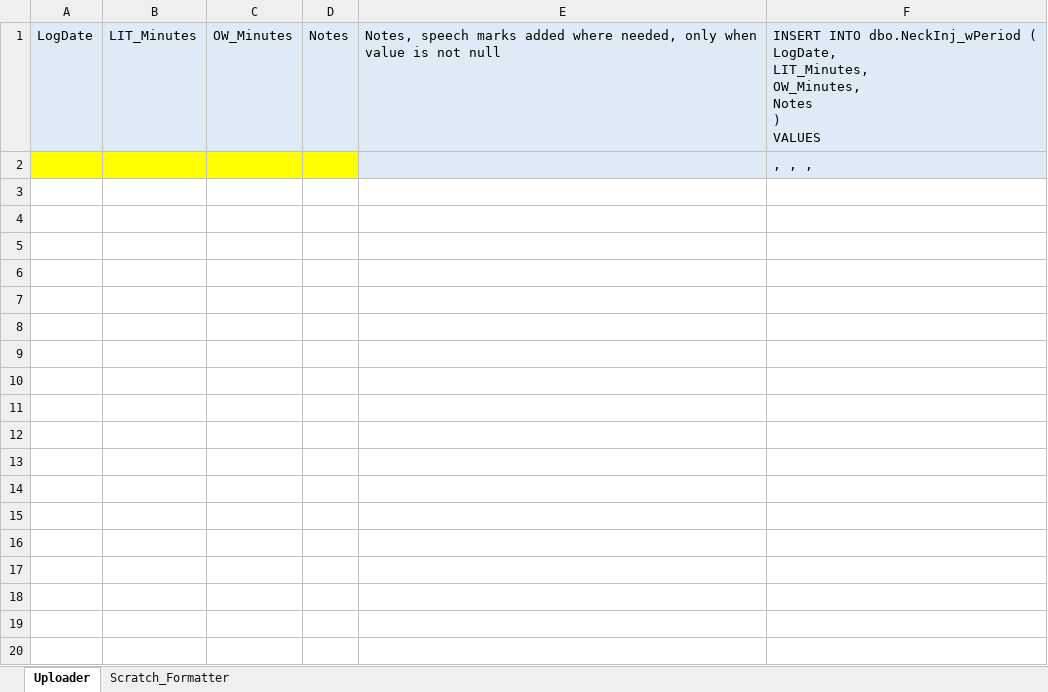
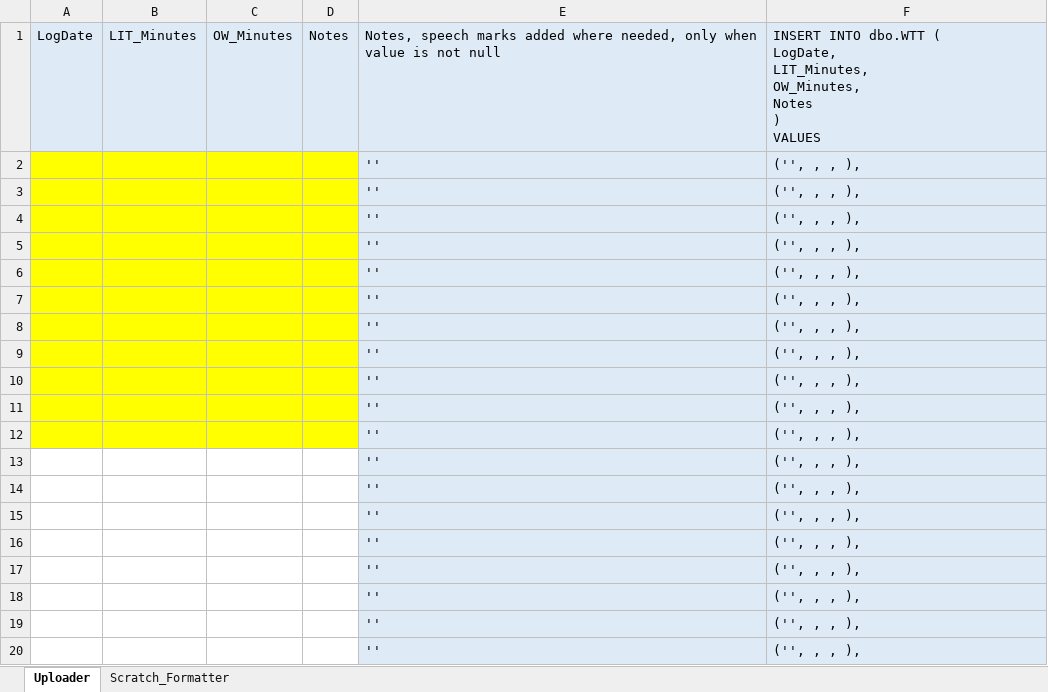
Before and after one commit to ancollis757/trackingtables, an Excel workbook: WTT_Uploader.xlsx, sheet Uploader, drawn as a sheet; only a part is shown; values as stored, in another font and other column widths than the file's, no borders; removed rows and columns are numbered as before the commit, all else as after; ↵ is a line break in a cell; the diff covers the shown part only; the diff names each change by its address in the sheet, - before the commit and + after, or states it on an @@ line.

```diff
--- a/WTT_Uploader.xlsx (sheet Uploader)
+++ b/WTT_Uploader.xlsx (sheet Uploader)
-F1: INSERT INTO dbo.NeckInj_wPeriod ( ↵ LogDate,…
+F1: INSERT INTO dbo.WTT ( ↵ LogDate,…
-row 2:  |  |  |  |  | , , ,
+row 2:  |  |  |  | '' | ('', , , ),
+row 3:  |  |  |  | '' | ('', , , ),
+row 4:  |  |  |  | '' | ('', , , ),
+row 5:  |  |  |  | '' | ('', , , ),
+row 6:  |  |  |  | '' | ('', , , ),
+row 7:  |  |  |  | '' | ('', , , ),
+row 8:  |  |  |  | '' | ('', , , ),
+row 9:  |  |  |  | '' | ('', , , ),
+row 10:  |  |  |  | '' | ('', , , ),
+row 11:  |  |  |  | '' | ('', , , ),
+row 12:  |  |  |  | '' | ('', , , ),
+row 13:  |  |  |  | '' | ('', , , ),
+row 14:  |  |  |  | '' | ('', , , ),
+row 15:  |  |  |  | '' | ('', , , ),
+row 16:  |  |  |  | '' | ('', , , ),
+row 17:  |  |  |  | '' | ('', , , ),
+row 18:  |  |  |  | '' | ('', , , ),
+row 19:  |  |  |  | '' | ('', , , ),
+row 20:  |  |  |  | '' | ('', , , ),
```
Also changed, not shown: 141 added rows elsewhere in this sheet, sheet Scratch_Formatter, 3 other files.
